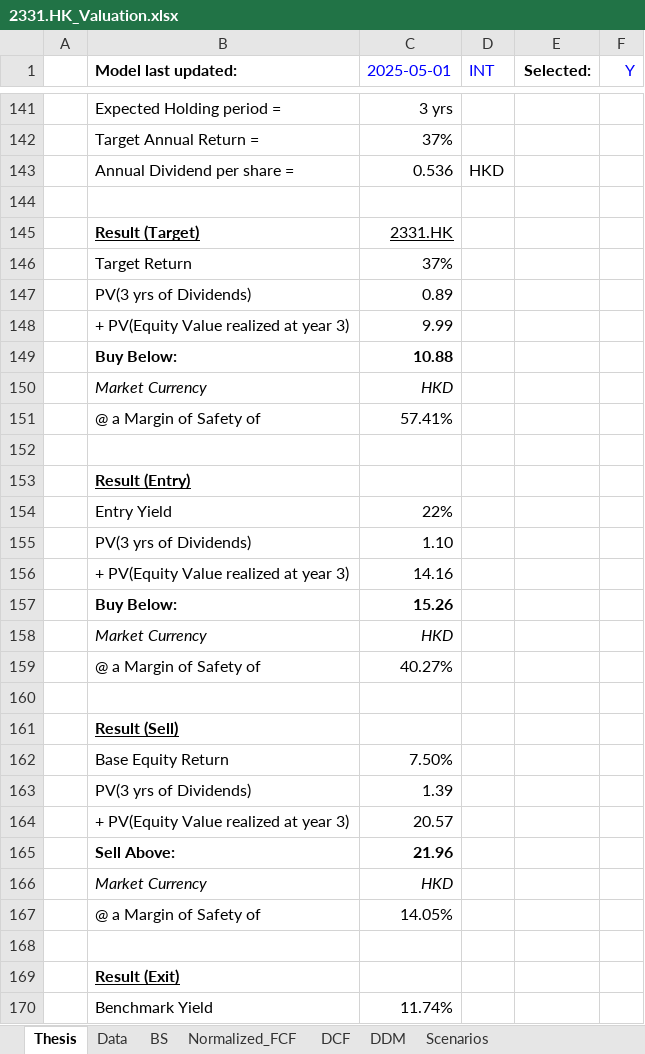
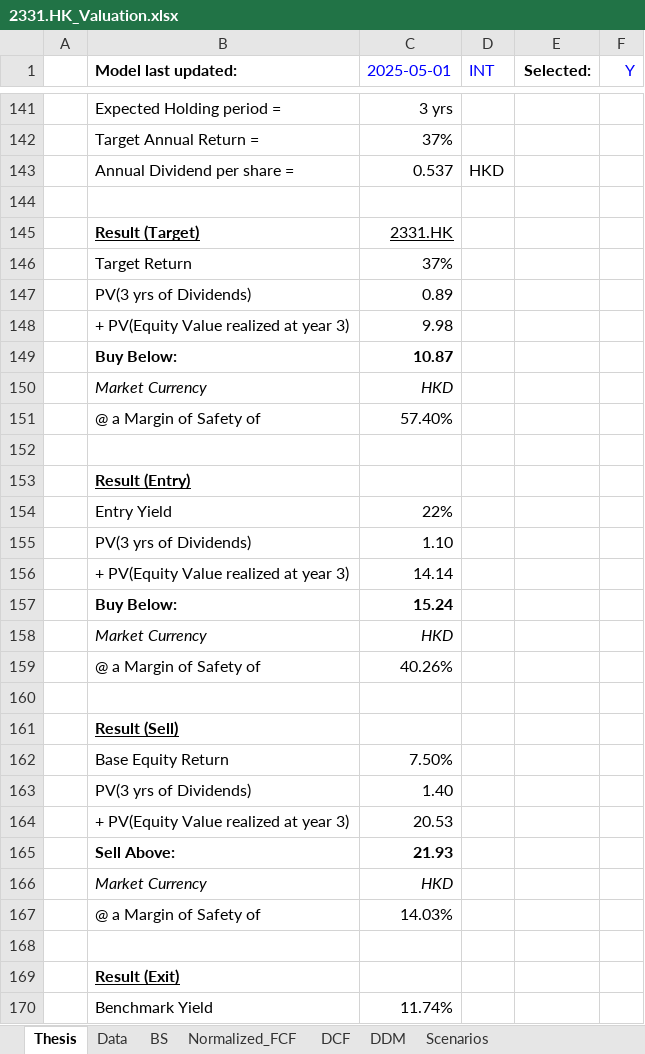
Before and after one commit to JerryChenz/Invest_Proc_1, an Excel workbook: financial_models/opportunities/2331.HK_Valuation.xlsx, sheet Thesis, drawn as a sheet; only a part is shown, gaps mark what is left out; values as stored, in another font and other column widths than the file's, no borders; the diff covers the shown part only; the diff names each change by its address in the sheet, - before the commit and + after, or states it on an @@ line.

```diff
--- a/financial_models/opportunities/2331.HK_Valuation.xlsx (sheet Thesis)
+++ b/financial_models/opportunities/2331.HK_Valuation.xlsx (sheet Thesis)
-C143 (2025-05-01): 0.536
+C143 (2025-05-01): 0.537
-C148 (2025-05-01): 9.99
+C148 (2025-05-01): 9.98
-C149 (2025-05-01): 10.88
+C149 (2025-05-01): 10.87
-C151 (2025-05-01): 57.41%
+C151 (2025-05-01): 57.40%
-C156 (2025-05-01): 14.16
+C156 (2025-05-01): 14.14
-C157 (2025-05-01): 15.26
+C157 (2025-05-01): 15.24
-C159 (2025-05-01): 40.27%
+C159 (2025-05-01): 40.26%
-C163 (2025-05-01): 1.39
+C163 (2025-05-01): 1.40
-C164 (2025-05-01): 20.57
+C164 (2025-05-01): 20.53
-C165 (2025-05-01): 21.96
+C165 (2025-05-01): 21.93
-C167 (2025-05-01): 14.05%
+C167 (2025-05-01): 14.03%
```
Also changed, not shown: 31 edited cells elsewhere in this sheet, sheet DCF, sheet DDM, sheet Normalized_FCF, sheet Scenarios, sheet BS, sheet Data, financial_models/opportunities/3983.HK_Valuation.xlsx, financial_models/opportunities/600373.SS_Valuation.xlsx, 24 other files.
